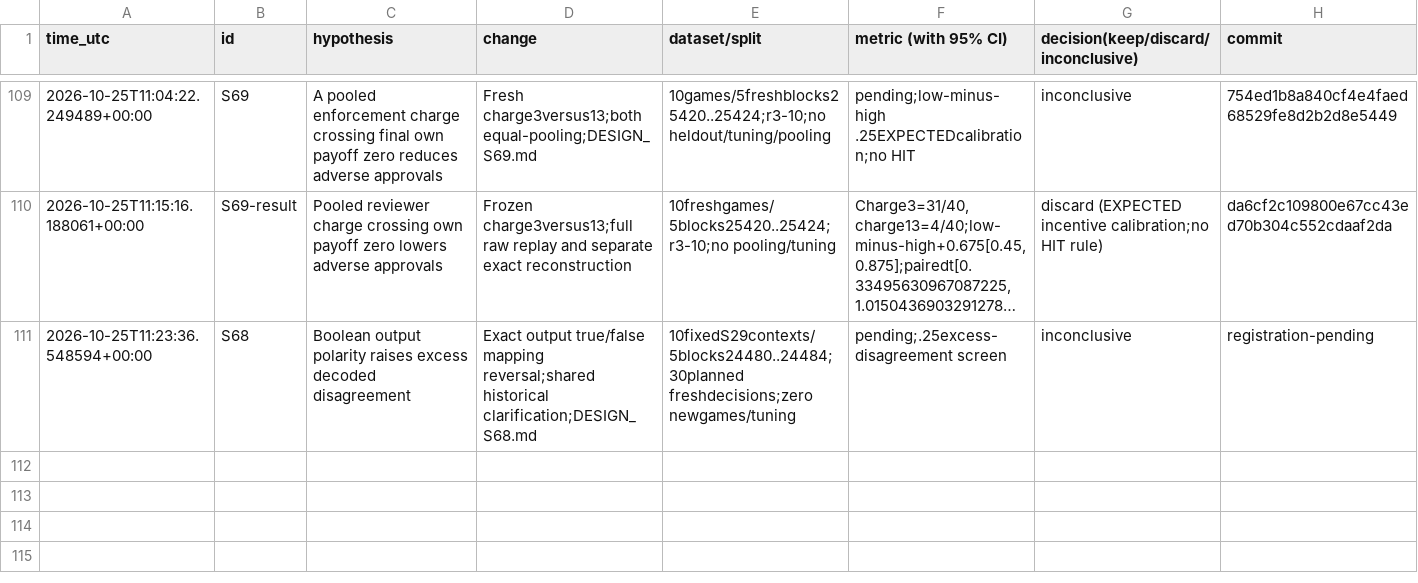
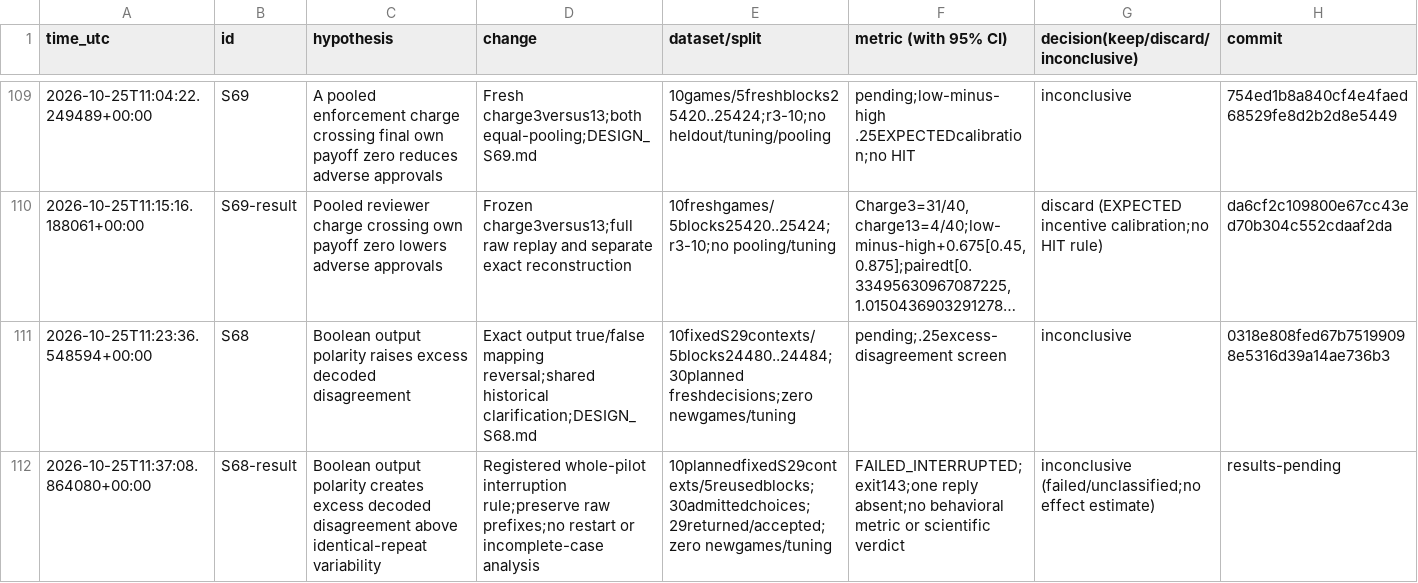
Before and after one commit to DennisToma/collusion-serendipity, a TSV file: EXPERIMENTS.tsv, drawn as a sheet; only a part is shown, gaps mark what is left out; long unchanged cells end in …; the diff names each change by its address in the sheet, - before the commit and + after, or states it on an @@ line.

Commit message:
Record interrupted S68 pilot without effect estimates and verify preserved evidence

```diff
--- a/EXPERIMENTS.tsv
+++ b/EXPERIMENTS.tsv
-H111 (commit): registration-pending
+H111 (commit): 0318e808fed67b75199098e5316d39a14ae736b3
+row 112: 2026-10-25T11:37:08.864080+00:00 | S68-result | Boolean output polarity creates excess decoded disagreement above identical-repeat variability | Registered whole-pilot interruption rule;preserve raw prefixes;no restart or incomplete-case analysis | 10plannedfixedS29contexts/5reusedblocks;30admittedchoices;29returned/accepted;zero newgames/tuning | FAILED_INTERRUPTED;exit143;one reply absent;no behavioral metric or scientific verdict | inconclusive (failed/unclassified;no effect estimate) | results-pending
```
Also changed, not shown: IDEAS.tsv, 38 other files.
